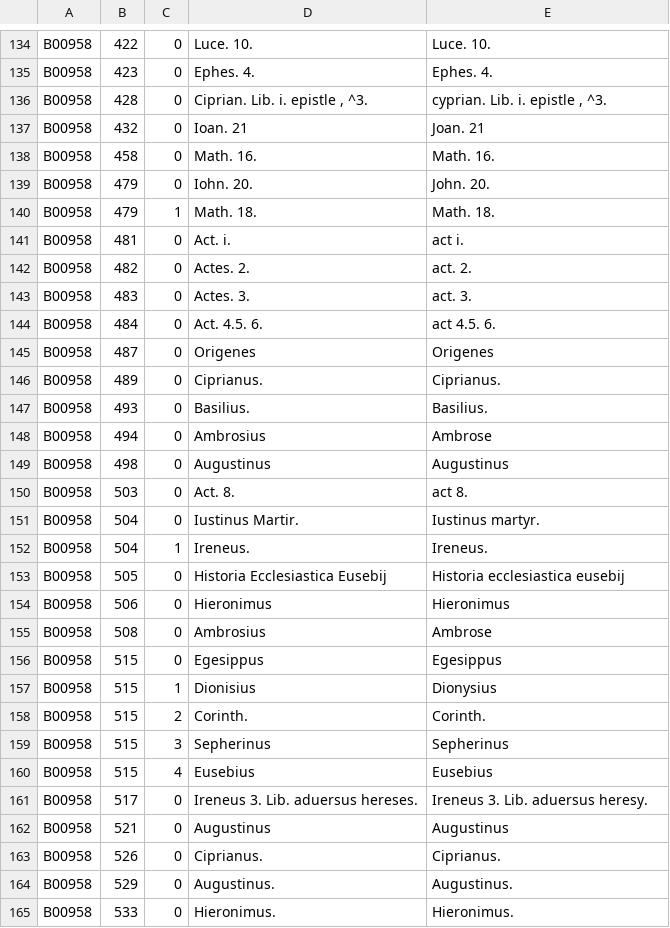
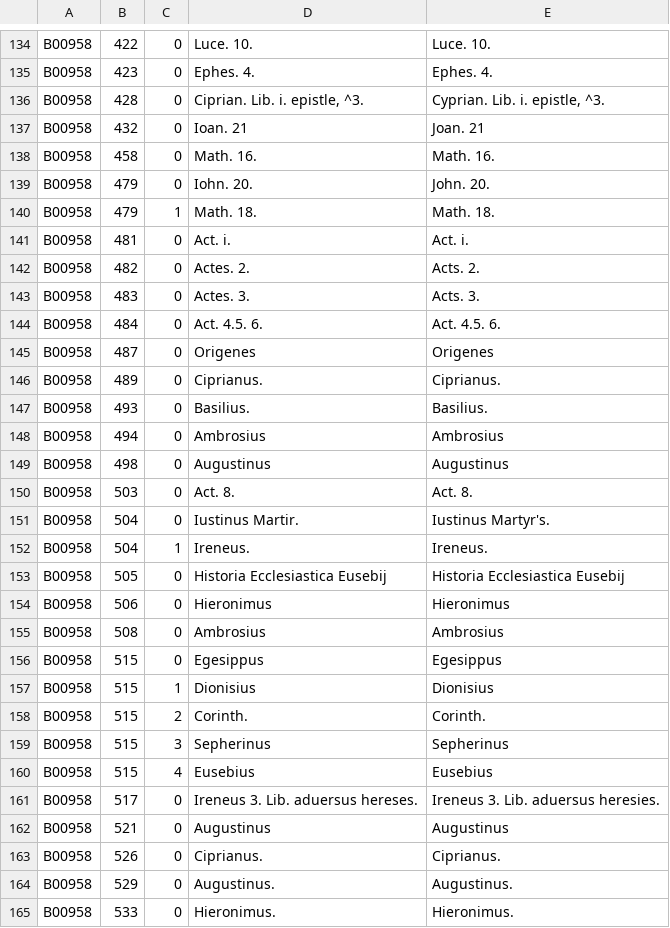
Before and after one commit to amycweng/SERMONS_APP, a CSV file: db/data/pre-Elizabethan/B_margin.csv, drawn as a sheet; only a part is shown, gaps mark what is left out; the diff covers the shown part only.

```diff
--- a/db/data/pre-Elizabethan/B_margin.csv
+++ b/db/data/pre-Elizabethan/B_margin.csv
@@ -135,3 +135,3 @@ B00958,422,0,Luce. 10.,Luce. 10.
 B00958,423,0,Ephes. 4.,Ephes. 4.
-B00958,428,0,"Ciprian. Lib. i. epistle , ^3.","cyprian. Lib. i. epistle , ^3."
+B00958,428,0,"Ciprian. Lib. i. epistle, ^3.","Cyprian. Lib. i. epistle, ^3."
 B00958,432,0,Ioan. 21,Joan. 21
@@ -140,6 +140,6 @@ B00958,479,0,Iohn. 20.,John. 20.
 B00958,479,1,Math. 18.,Math. 18.
-B00958,481,0,Act. i.,act i.
-B00958,482,0,Actes. 2.,act. 2.
-B00958,483,0,Actes. 3.,act. 3.
-B00958,484,0,Act. 4.5. 6.,act 4.5. 6.
+B00958,481,0,Act. i.,Act. i.
+B00958,482,0,Actes. 2.,Acts. 2.
+B00958,483,0,Actes. 3.,Acts. 3.
+B00958,484,0,Act. 4.5. 6.,Act. 4.5. 6.
 B00958,487,0,Origenes,Origenes
@@ -147,12 +147,12 @@ B00958,489,0,Ciprianus.,Ciprianus.
 B00958,493,0,Basilius.,Basilius.
-B00958,494,0,Ambrosius,Ambrose
+B00958,494,0,Ambrosius,Ambrosius
 B00958,498,0,Augustinus,Augustinus
-B00958,503,0,Act. 8.,act 8.
-B00958,504,0,Iustinus Martir.,Iustinus martyr.
+B00958,503,0,Act. 8.,Act. 8.
+B00958,504,0,Iustinus Martir.,Iustinus Martyr's.
 B00958,504,1,Ireneus.,Ireneus.
-B00958,505,0,Historia Ecclesiastica Eusebij,Historia ecclesiastica eusebij
+B00958,505,0,Historia Ecclesiastica Eusebij,Historia Ecclesiastica Eusebij
 B00958,506,0,Hieronimus,Hieronimus
-B00958,508,0,Ambrosius,Ambrose
+B00958,508,0,Ambrosius,Ambrosius
 B00958,515,0,Egesippus,Egesippus
-B00958,515,1,Dionisius,Dionysius
+B00958,515,1,Dionisius,Dionisius
 B00958,515,2,Corinth.,Corinth.
@@ -160,3 +160,3 @@ B00958,515,3,Sepherinus,Sepherinus
 B00958,515,4,Eusebius,Eusebius
-B00958,517,0,Ireneus 3. Lib. aduersus hereses.,Ireneus 3. Lib. aduersus heresy.
+B00958,517,0,Ireneus 3. Lib. aduersus hereses.,Ireneus 3. Lib. aduersus heresies.
 B00958,521,0,Augustinus,Augustinus
```
Also changed, not shown: 179 edited cells elsewhere in this file, db/data/pre-Elizabethan/A2_margin.csv, 23 other files.
